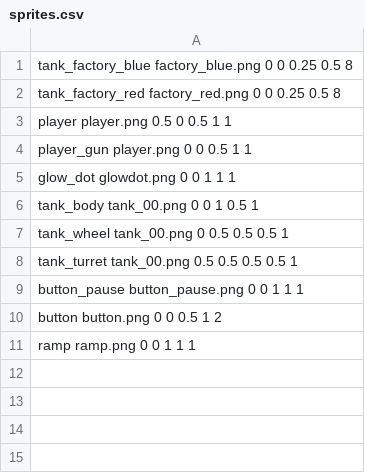
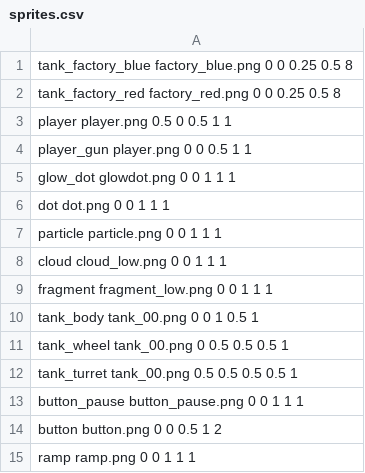
Before and after one commit to karlma91/space, a CSV file: textures/sprites.csv, drawn as a sheet; the diff names each change by its address in the sheet, - before the commit and + after, or states it on an @@ line.

Commit message:
added windows SDL_mixer, and particles use sprites
--HG--
branch : supporting iOS

```diff
--- a/textures/sprites.csv
+++ b/textures/sprites.csv
+row 6: dot dot.png 0 0 1 1 1
+row 7: particle particle.png 0 0 1 1 1
+row 8: cloud cloud_low.png 0 0 1 1 1
+row 9: fragment fragment_low.png 0 0 1 1 1
```
Also changed, not shown: 16 other files.
